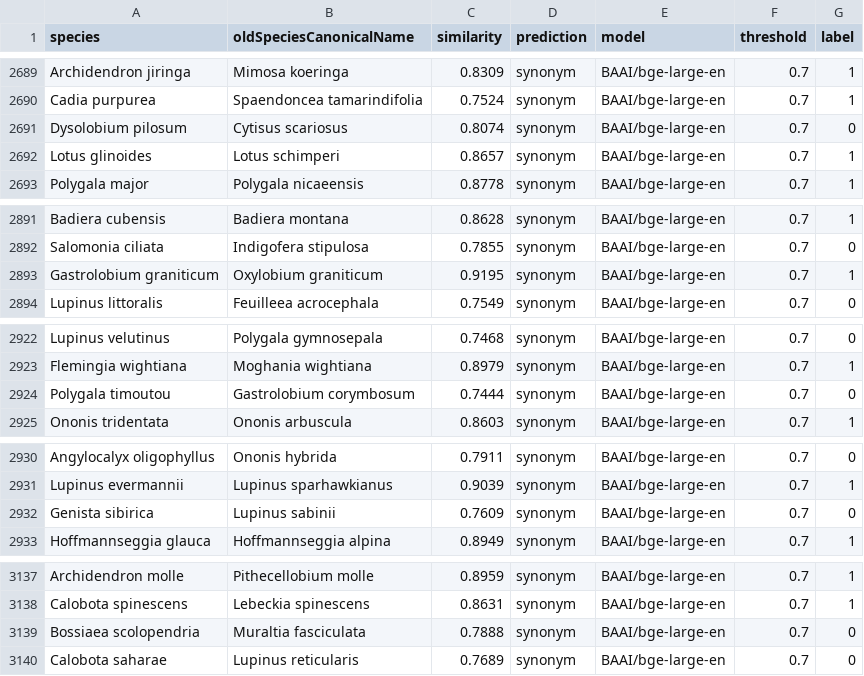
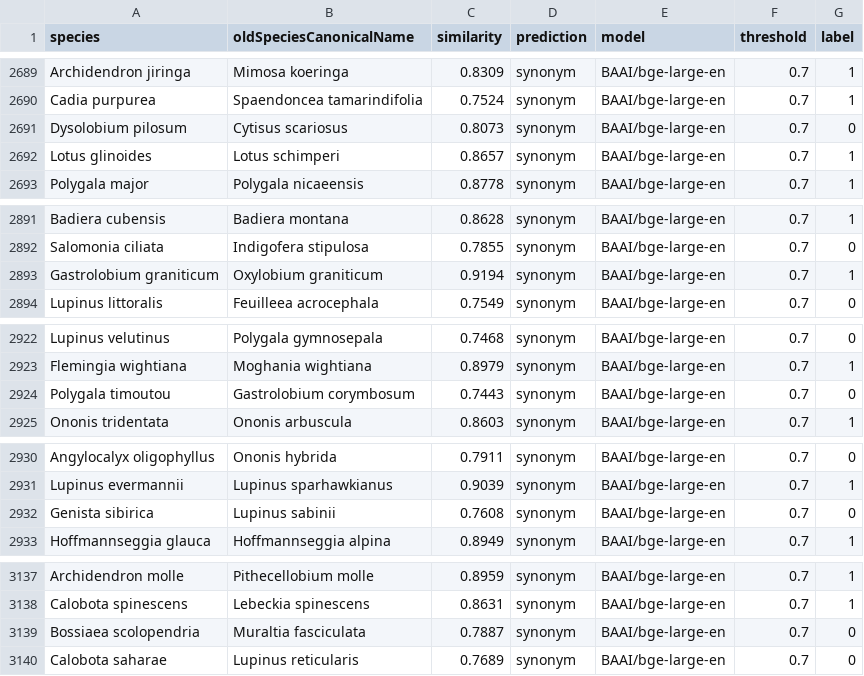
Before and after one commit to Senckenberg-Nature-Research-SDEI/lm_embeddings4species, a CSV file: results_plant/bge-large-en/balanced_synonym_fabales_dataset_results.csv, drawn as a sheet; only a part is shown, gaps mark what is left out; the diff covers the shown part only.

```diff
--- a/results_plant/bge-large-en/balanced_synonym_fabales_dataset_results.csv
+++ b/results_plant/bge-large-en/balanced_synonym_fabales_dataset_results.csv
@@ -2690,3 +2690,3 @@ Archidendron jiringa,Mimosa koeringa,0.8309,synonym,BAAI/bge-large-en,0.7,1
 Cadia purpurea,Spaendoncea tamarindifolia,0.7524,synonym,BAAI/bge-large-en,0.7,1
-Dysolobium pilosum,Cytisus scariosus,0.8074,synonym,BAAI/bge-large-en,0.7,0
+Dysolobium pilosum,Cytisus scariosus,0.8073,synonym,BAAI/bge-large-en,0.7,0
 Lotus glinoides,Lotus schimperi,0.8657,synonym,BAAI/bge-large-en,0.7,1
@@ -2892,3 +2892,3 @@ Badiera cubensis,Badiera montana,0.8628,synonym,BAAI/bge-large-en,0.7,1
 Salomonia ciliata,Indigofera stipulosa,0.7855,synonym,BAAI/bge-large-en,0.7,0
-Gastrolobium graniticum,Oxylobium graniticum,0.9195,synonym,BAAI/bge-large-en,0.7,1
+Gastrolobium graniticum,Oxylobium graniticum,0.9194,synonym,BAAI/bge-large-en,0.7,1
 Lupinus littoralis,Feuilleea acrocephala,0.7549,synonym,BAAI/bge-large-en,0.7,0
@@ -2923,3 +2923,3 @@ Lupinus velutinus,Polygala gymnosepala,0.7468,synonym,BAAI/bge-large-en,0.7,0
 Flemingia wightiana,Moghania wightiana,0.8979,synonym,BAAI/bge-large-en,0.7,1
-Polygala timoutou,Gastrolobium corymbosum,0.7444,synonym,BAAI/bge-large-en,0.7,0
+Polygala timoutou,Gastrolobium corymbosum,0.7443,synonym,BAAI/bge-large-en,0.7,0
 Ononis tridentata,Ononis arbuscula,0.8603,synonym,BAAI/bge-large-en,0.7,1
@@ -2931,3 +2931,3 @@ Angylocalyx oligophyllus,Ononis hybrida,0.7911,synonym,BAAI/bge-large-en,0.7,0
 Lupinus evermannii,Lupinus sparhawkianus,0.9039,synonym,BAAI/bge-large-en,0.7,1
-Genista sibirica,Lupinus sabinii,0.7609,synonym,BAAI/bge-large-en,0.7,0
+Genista sibirica,Lupinus sabinii,0.7608,synonym,BAAI/bge-large-en,0.7,0
 Hoffmannseggia glauca,Hoffmannseggia alpina,0.8949,synonym,BAAI/bge-large-en,0.7,1
@@ -3138,3 +3138,3 @@ Archidendron molle,Pithecellobium molle,0.8959,synonym,BAAI/bge-large-en,0.7,1
 Calobota spinescens,Lebeckia spinescens,0.8631,synonym,BAAI/bge-large-en,0.7,1
-Bossiaea scolopendria,Muraltia fasciculata,0.7888,synonym,BAAI/bge-large-en,0.7,0
+Bossiaea scolopendria,Muraltia fasciculata,0.7887,synonym,BAAI/bge-large-en,0.7,0
 Calobota saharae,Lupinus reticularis,0.7689,synonym,BAAI/bge-large-en,0.7,0
```
Also changed, not shown: 29 edited cells elsewhere in this file, results_plant/PatentSBERTa/balanced_synonym_fabales_dataset_results.csv, results_plant/bge-base-en-v1.5/balanced_synonym_fabales_dataset_results.csv, 5 other files.
